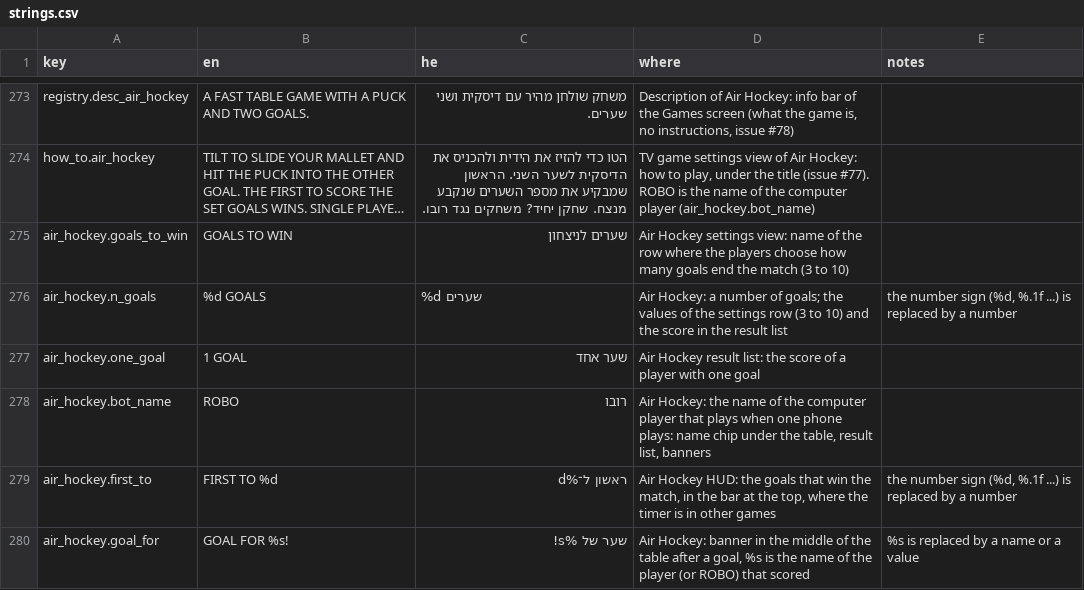
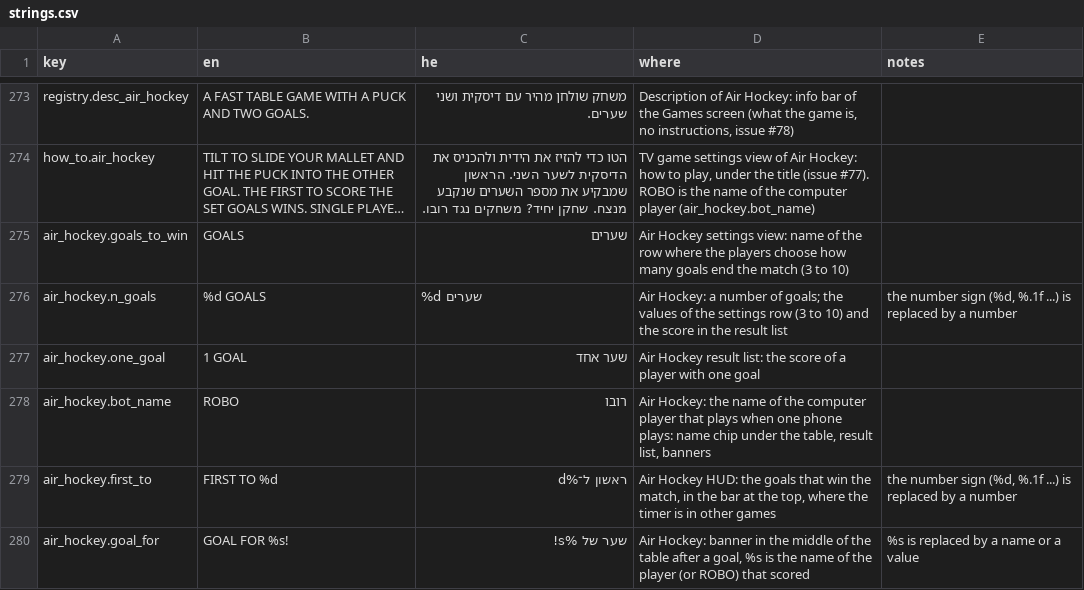
Before and after one commit to alonzo86/remote-play, a CSV file: assets/lang/strings.csv, drawn as a sheet; only a part is shown, gaps mark what is left out; long unchanged cells end in …; the diff names each change by its address in the sheet, - before the commit and + after, or states it on an @@ line.

```diff
--- a/assets/lang/strings.csv
+++ b/assets/lang/strings.csv
-B275 (en): GOALS TO WIN
+B275 (en): GOALS
-C275 (he): שערים לניצחון
+C275 (he): שערים
```
Also changed, not shown: 8 other files.
